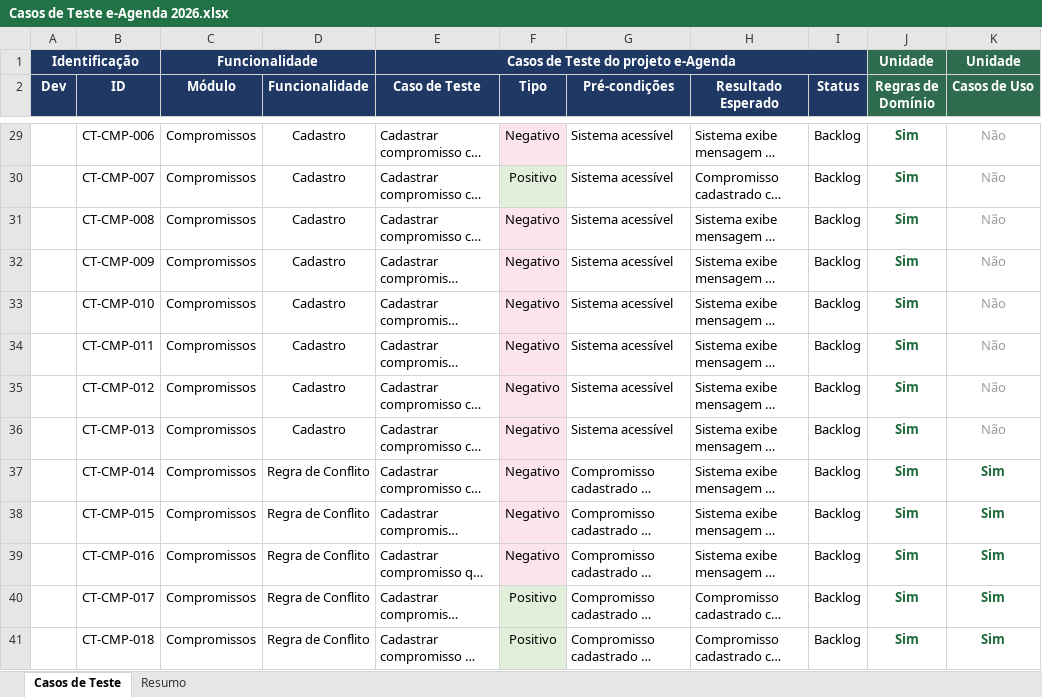
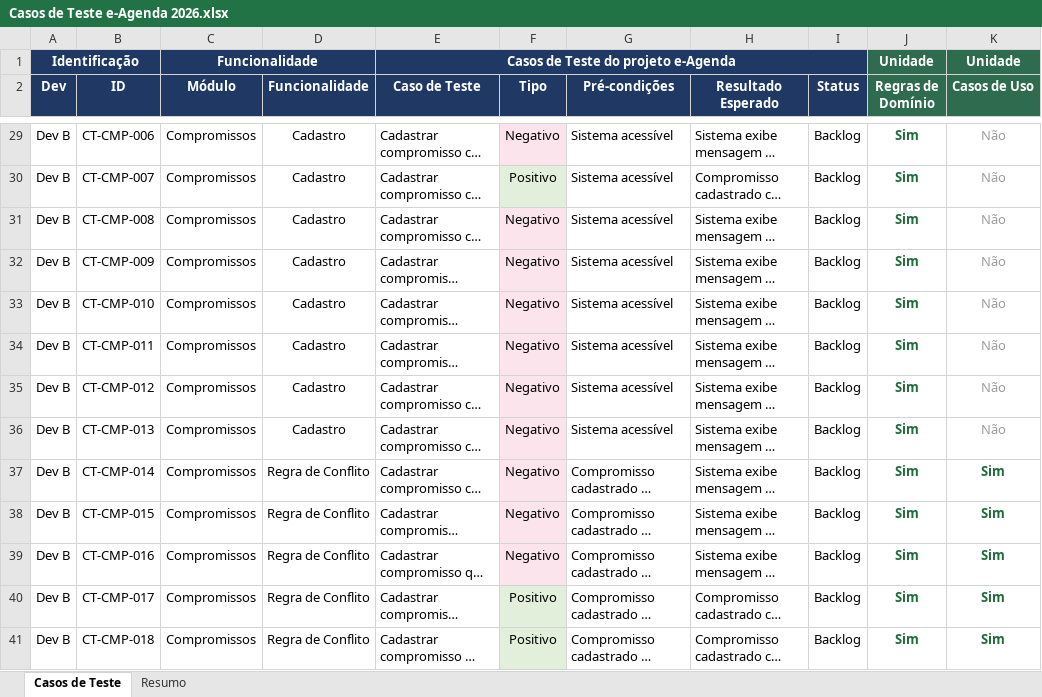
Before and after one commit to WriteLine-GreenLife-Devs/e-Agenda-Web, an Excel workbook: ReferenciasTestes/Casos de Teste e-Agenda 2026.xlsx, sheet Casos de Teste, drawn as a sheet; only a part is shown, gaps mark what is left out; long unchanged cells end in …; values as stored, in another font and other column widths than the file's, no borders; charts and pictures not drawn; the diff covers the shown part only; the diff names each change by its address in the sheet, - before the commit and + after, or states it on an @@ line.

Commit message:
Adicionado testes E2E para categoria + base compartilhada

```diff
--- a/ReferenciasTestes/Casos de Teste e-Agenda 2026.xlsx (sheet Casos de Teste)
+++ b/ReferenciasTestes/Casos de Teste e-Agenda 2026.xlsx (sheet Casos de Teste)
-A29:A41 (Dev): (empty)
+A29:A41 (Dev): Dev B
```
Also changed, not shown: 94 edited cells elsewhere in this sheet, charts or pictures, 10 other files.
